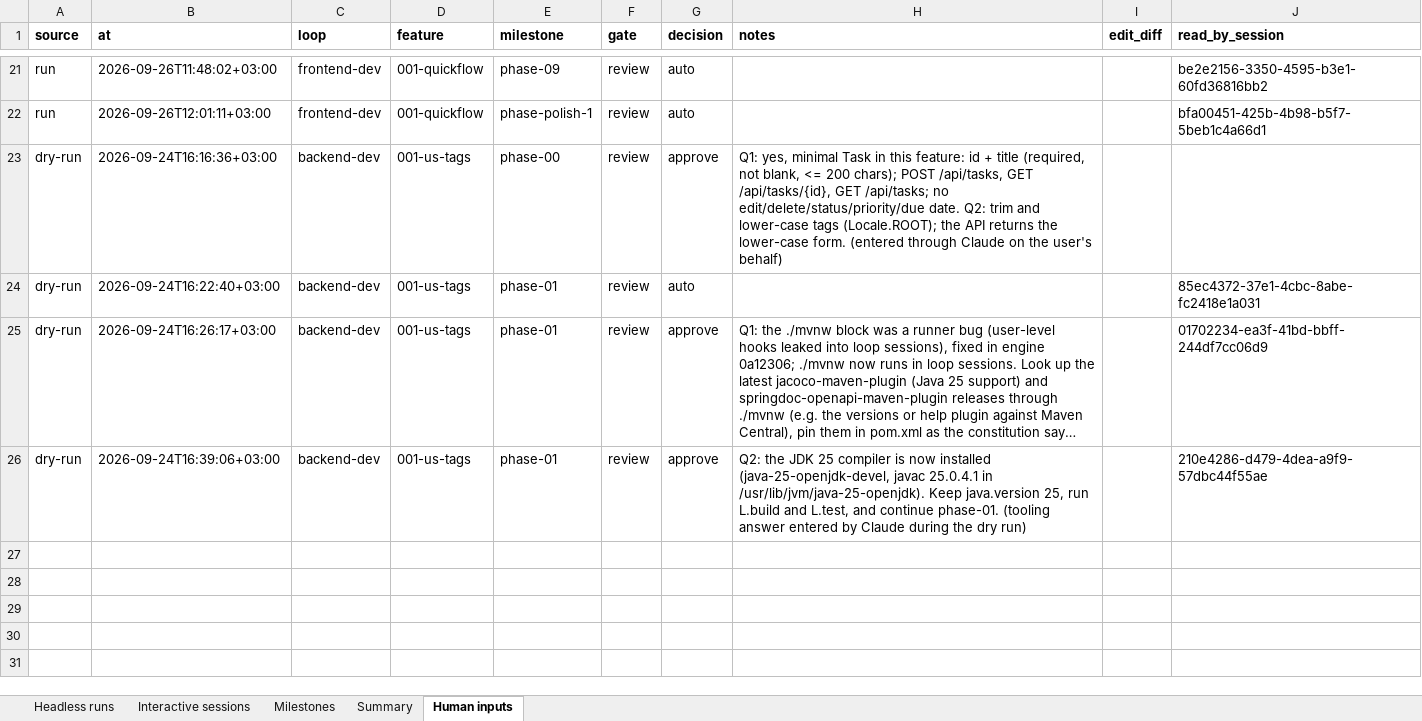
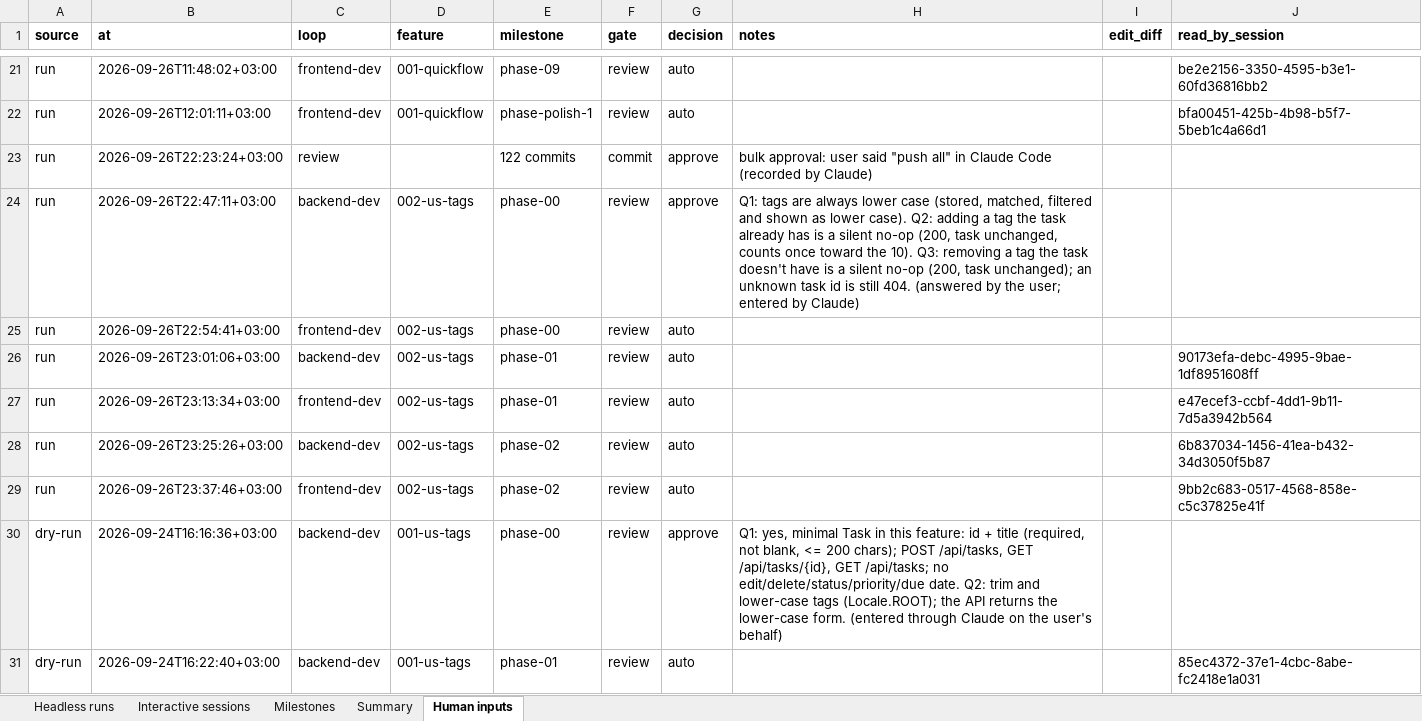
Before and after one commit to EslamHamouda1/quick-flow, an Excel workbook: docs/prompts-sessions.xlsx, sheet Human inputs, drawn as a sheet; only a part is shown, gaps mark what is left out; the shorter side is filled out with more unchanged rows; long unchanged cells end in …; values as stored, in another font and other column widths than the file's, no borders; the diff names each change by its address in the sheet, - before the commit and + after, or states it on an @@ line.

```diff
--- a/docs/prompts-sessions.xlsx (sheet Human inputs)
+++ b/docs/prompts-sessions.xlsx (sheet Human inputs)
+row 23: run | 2026-09-26T22:23:24+03:00 | review |  | 122 commits | commit | approve | bulk approval: user said "push all" in Claude Code (recorded by Claude)
+row 24: run | 2026-09-26T22:47:11+03:00 | backend-dev | 002-us-tags | phase-00 | review | approve | Q1: tags are always lower case (stored, matched, filtered and shown as lower case). Q2: adding a tag the task already has is a silent no-op (200, task unchanged, counts once toward the 10). Q3: removing a tag the task doesn't have is a silent no-op (200, task unchanged); an unknown task id is still 404. (answered by the user; entered by Claude)
+row 25: run | 2026-09-26T22:54:41+03:00 | frontend-dev | 002-us-tags | phase-00 | review | auto
+row 26: run | 2026-09-26T23:01:06+03:00 | backend-dev | 002-us-tags | phase-01 | review | auto |  |  | 90173efa-debc-4995-9bae-1df8951608ff
+row 27: run | 2026-09-26T23:13:34+03:00 | frontend-dev | 002-us-tags | phase-01 | review | auto |  |  | e47ecef3-ccbf-4dd1-9b11-7d5a3942b564
+row 28: run | 2026-09-26T23:25:26+03:00 | backend-dev | 002-us-tags | phase-02 | review | auto |  |  | 6b837034-1456-41ea-b432-34d3050f5b87
+row 29: run | 2026-09-26T23:37:46+03:00 | frontend-dev | 002-us-tags | phase-02 | review | auto |  |  | 9bb2c683-0517-4568-858e-c5c37825e41f
```
Also changed, not shown: sheet Headless runs, sheet Interactive sessions, sheet Milestones, sheet Summary, 3 other files.
